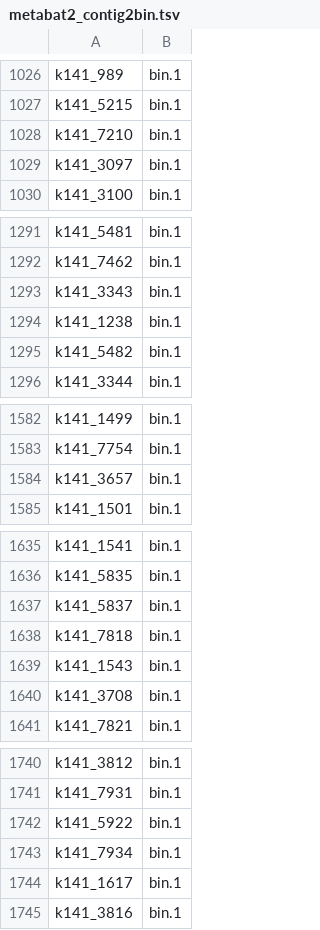
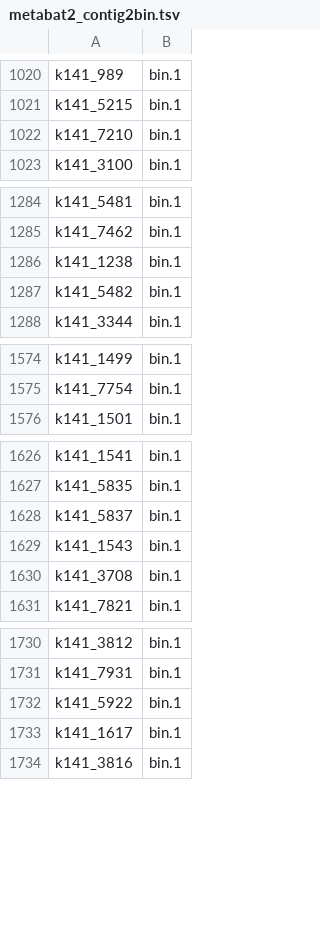
Before and after one commit to chorispaoprojects/project-microbiome-profiler, a TSV file: results/bins/SRR24442552_sub/dastool/metabat2_contig2bin.tsv, drawn as a sheet; only a part is shown, gaps mark what is left out; the diff covers the shown part only.

```diff
--- a/results/bins/SRR24442552_sub/dastool/metabat2_contig2bin.tsv
+++ b/results/bins/SRR24442552_sub/dastool/metabat2_contig2bin.tsv
@@ -1028,3 +1022,2 @@ k141_5215	bin.1
 k141_7210	bin.1
-k141_3097	bin.1
 k141_3100	bin.1
@@ -1292,3 +1285,2 @@ k141_5481	bin.1
 k141_7462	bin.1
-k141_3343	bin.1
 k141_1238	bin.1
@@ -1583,3 +1575,2 @@ k141_1499	bin.1
 k141_7754	bin.1
-k141_3657	bin.1
 k141_1501	bin.1
@@ -1637,3 +1628,2 @@ k141_5835	bin.1
 k141_5837	bin.1
-k141_7818	bin.1
 k141_1543	bin.1
@@ -1742,3 +1732,2 @@ k141_7931	bin.1
 k141_5922	bin.1
-k141_7934	bin.1
 k141_1617	bin.1
```
Also changed, not shown: 6 removed rows elsewhere in this file, results/bins/SRR24442552_sub/dastool/dastool_DASTool_contig2bin.tsv, results/bins/SRR24442552_sub/dastool/maxbin2_contig2bin.tsv, 17 other files.
